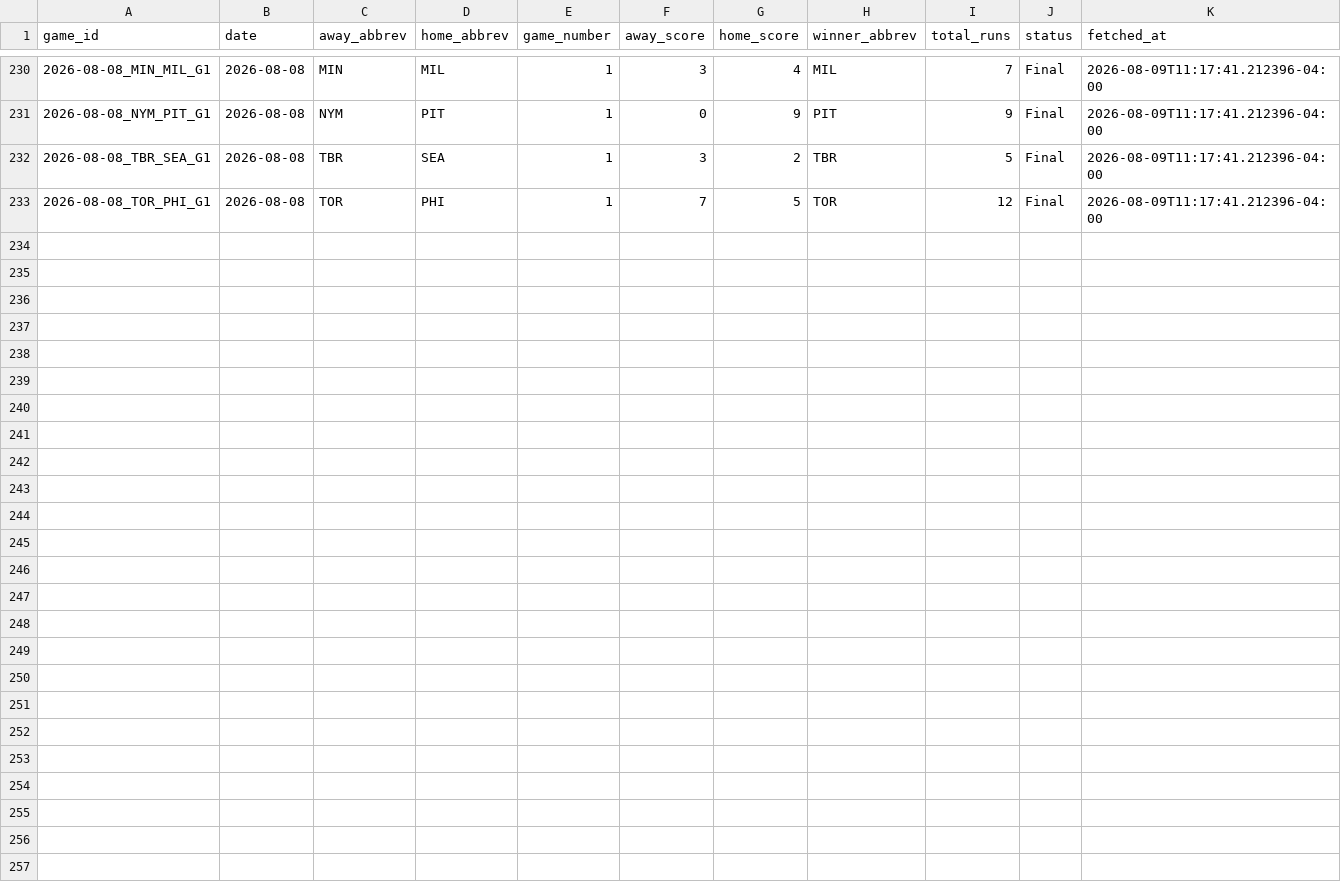
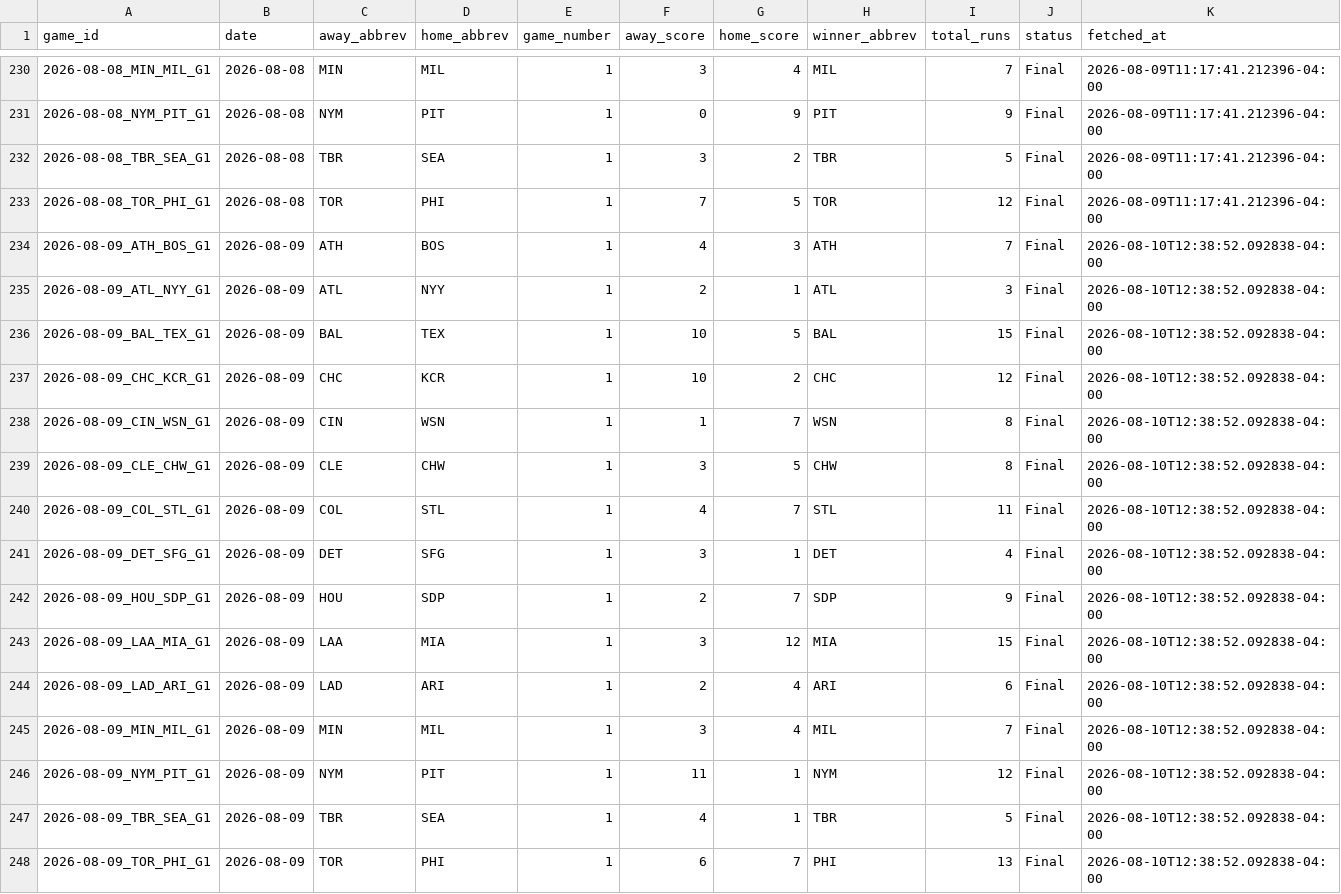
Before and after one commit to hobbescodez/sports, a CSV file: sports/mlb/data/results_log.csv, drawn as a sheet; only a part is shown, gaps mark what is left out.

```diff
--- a/sports/mlb/data/results_log.csv
+++ b/sports/mlb/data/results_log.csv
@@ -233 +233,16 @@ game_id,date,away_abbrev,home_abbrev,game_number,away_score,home_score,winner_ab
 2026-08-08_TOR_PHI_G1,2026-08-08,TOR,PHI,1,7,5,TOR,12,Final,2026-08-09T11:17:41.212396-04:00
+2026-08-09_ATH_BOS_G1,2026-08-09,ATH,BOS,1,4,3,ATH,7,Final,2026-08-10T12:38:52.092838-04:00
+2026-08-09_ATL_NYY_G1,2026-08-09,ATL,NYY,1,2,1,ATL,3,Final,2026-08-10T12:38:52.092838-04:00
+2026-08-09_BAL_TEX_G1,2026-08-09,BAL,TEX,1,10,5,BAL,15,Final,2026-08-10T12:38:52.092838-04:00
+2026-08-09_CHC_KCR_G1,2026-08-09,CHC,KCR,1,10,2,CHC,12,Final,2026-08-10T12:38:52.092838-04:00
+2026-08-09_CIN_WSN_G1,2026-08-09,CIN,WSN,1,1,7,WSN,8,Final,2026-08-10T12:38:52.092838-04:00
+2026-08-09_CLE_CHW_G1,2026-08-09,CLE,CHW,1,3,5,CHW,8,Final,2026-08-10T12:38:52.092838-04:00
+2026-08-09_COL_STL_G1,2026-08-09,COL,STL,1,4,7,STL,11,Final,2026-08-10T12:38:52.092838-04:00
+2026-08-09_DET_SFG_G1,2026-08-09,DET,SFG,1,3,1,DET,4,Final,2026-08-10T12:38:52.092838-04:00
+2026-08-09_HOU_SDP_G1,2026-08-09,HOU,SDP,1,2,7,SDP,9,Final,2026-08-10T12:38:52.092838-04:00
+2026-08-09_LAA_MIA_G1,2026-08-09,LAA,MIA,1,3,12,MIA,15,Final,2026-08-10T12:38:52.092838-04:00
+2026-08-09_LAD_ARI_G1,2026-08-09,LAD,ARI,1,2,4,ARI,6,Final,2026-08-10T12:38:52.092838-04:00
+2026-08-09_MIN_MIL_G1,2026-08-09,MIN,MIL,1,3,4,MIL,7,Final,2026-08-10T12:38:52.092838-04:00
+2026-08-09_NYM_PIT_G1,2026-08-09,NYM,PIT,1,11,1,NYM,12,Final,2026-08-10T12:38:52.092838-04:00
+2026-08-09_TBR_SEA_G1,2026-08-09,TBR,SEA,1,4,1,TBR,5,Final,2026-08-10T12:38:52.092838-04:00
+2026-08-09_TOR_PHI_G1,2026-08-09,TOR,PHI,1,6,7,PHI,13,Final,2026-08-10T12:38:52.092838-04:00
```
Also changed, not shown: sports/mlb/data/predictions_log.csv, 2 other files.
